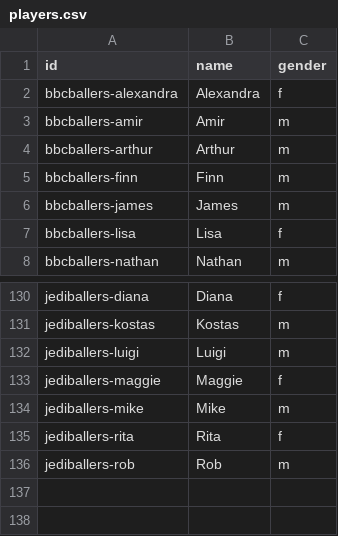
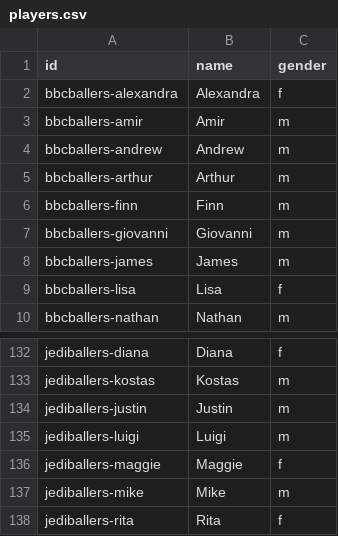
Before and after one commit to zilupe/thegame.report-data, a CSV file: skdb/common/players.csv, drawn as a sheet; only a part is shown, gaps mark what is left out; the shorter side is filled out with more unchanged rows.

Commit message:
New players

```diff
--- a/skdb/common/players.csv
+++ b/skdb/common/players.csv
@@ -3,4 +3,6 @@ bbcballers-alexandra,Alexandra,f
 bbcballers-amir,Amir,m
+bbcballers-andrew,Andrew,m
 bbcballers-arthur,Arthur,m
 bbcballers-finn,Finn,m
+bbcballers-giovanni,Giovanni,m
 bbcballers-james,James,m
@@ -131,2 +133,3 @@ jediballers-diana,Diana,f
 jediballers-kostas,Kostas,m
+jediballers-justin,Justin,m
 jediballers-luigi,Luigi,m
```
